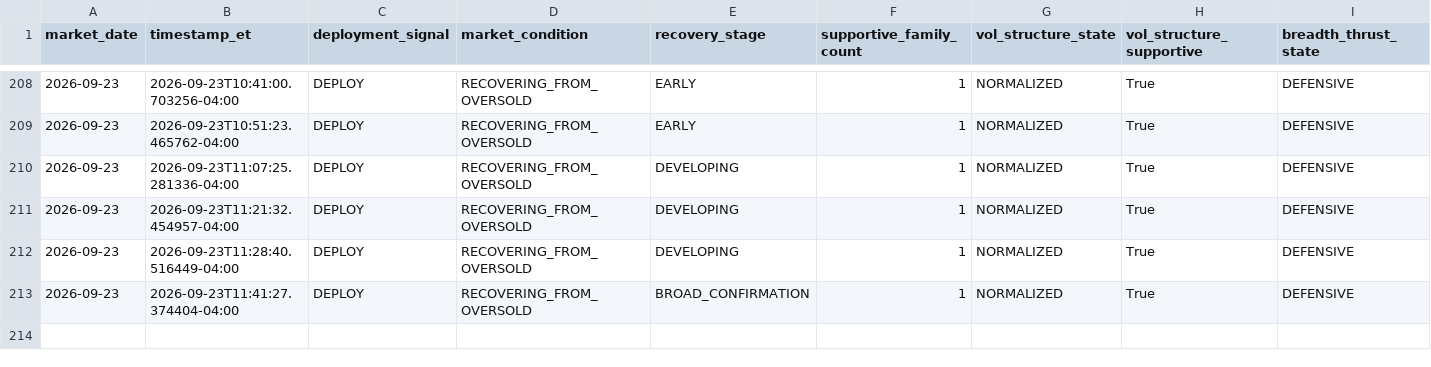
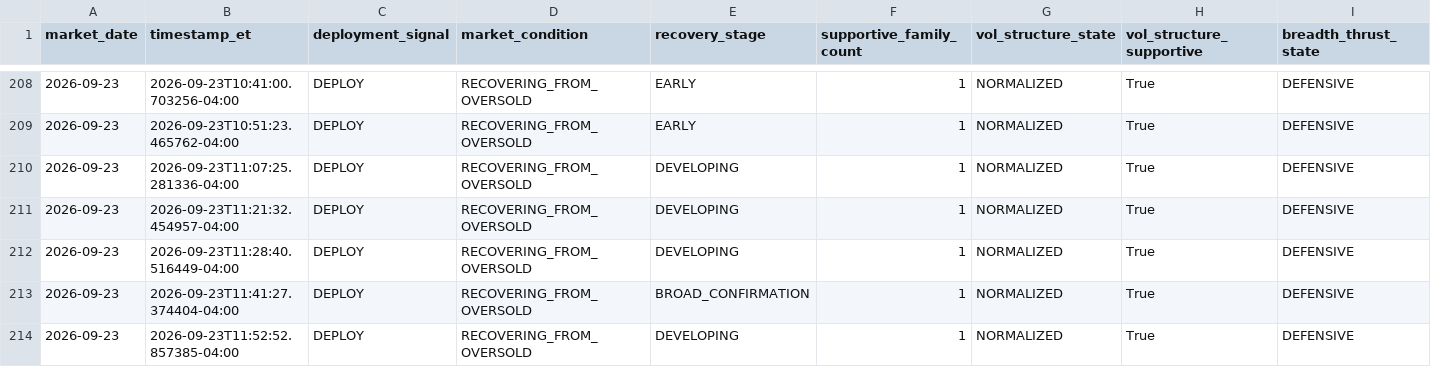
Before and after one commit to arjunthak0522/swing-intelligence, a CSV file: data/reentry/secondary_confirmation_history.csv, drawn as a sheet; only a part is shown, gaps mark what is left out; rows hold the shown columns only; the diff names each change by its address in the sheet, - before the commit and + after, or states it on an @@ line.

```diff
--- a/data/reentry/secondary_confirmation_history.csv
+++ b/data/reentry/secondary_confirmation_history.csv
+row 214: 2026-09-23 | 2026-09-23T11:52:52.857385-04:00 | DEPLOY | RECOVERING_FROM_OVERSOLD | DEVELOPING | 1 | NORMALIZED | True | DEFENSIVE
```
Also changed, not shown: 1 other file.
